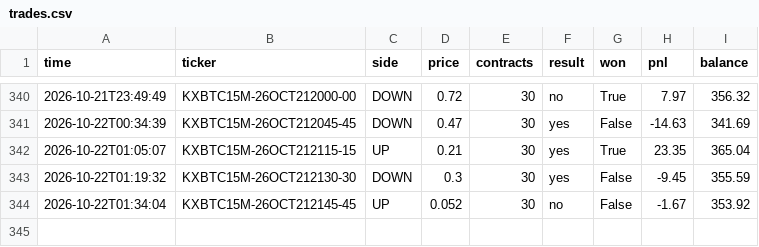
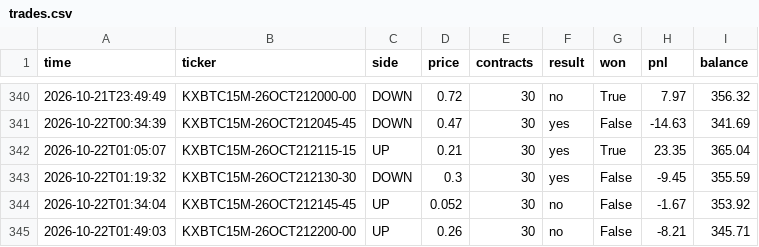
Before and after one commit to u9822914324-web/kalshi-paper-bot, a CSV file: trades.csv, drawn as a sheet; only a part is shown, gaps mark what is left out.

```diff
--- a/trades.csv
+++ b/trades.csv
@@ -344 +344,2 @@ time,ticker,side,price,contracts,result,won,pnl,balance
 2026-10-22T01:34:04,KXBTC15M-26OCT212145-45,UP,0.052,30,no,False,-1.67,353.92
+2026-10-22T01:49:03,KXBTC15M-26OCT212200-00,UP,0.26,30,no,False,-8.21,345.71
```
Also changed, not shown: 2 other files.
